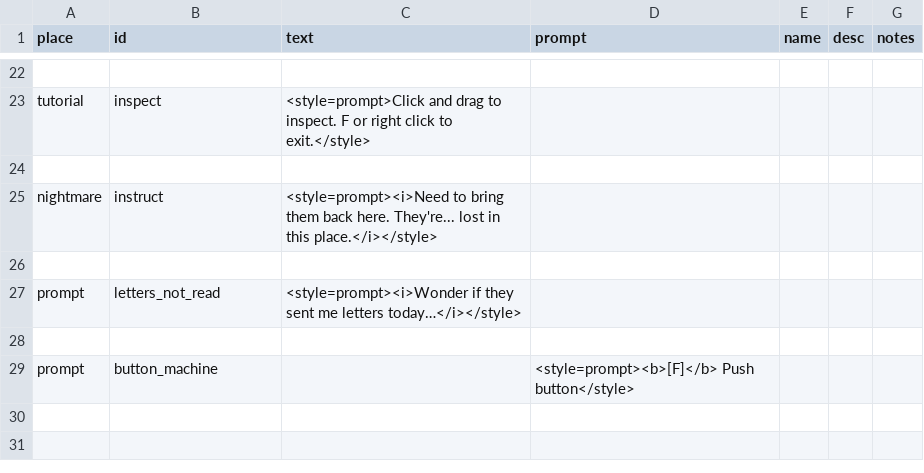
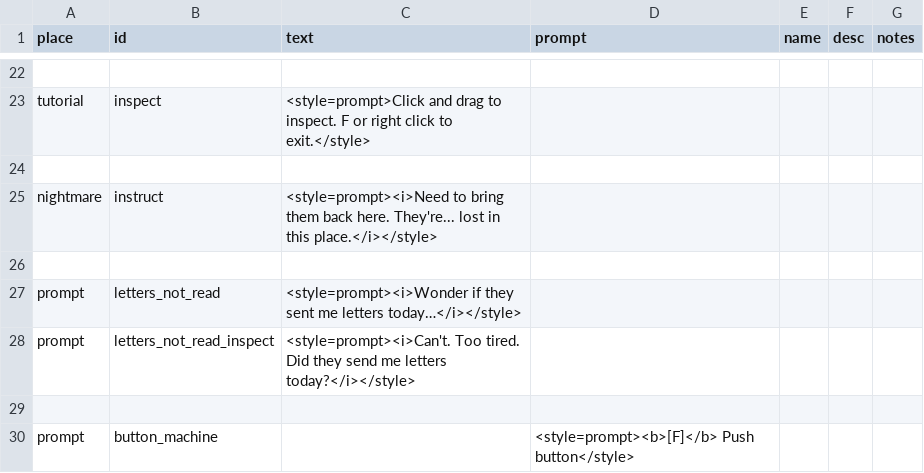
Before and after one commit to MoonTales/Spooky, a CSV file: Assets/Resources/Text/prompts.csv, drawn as a sheet; only a part is shown, gaps mark what is left out.

Commit message:
letter text update

```diff
--- a/Assets/Resources/Text/prompts.csv
+++ b/Assets/Resources/Text/prompts.csv
@@ -27,2 +27,3 @@ nightmare,instruct,<style=prompt><i>Need to bring them back here. They're... los
 prompt,letters_not_read,<style=prompt><i>Wonder if they sent me letters today…</i></style>,,,,
+prompt,letters_not_read_inspect,<style=prompt><i>Can't. Too tired. Did they send me letters today?</i></style>,,,,
 ,,,,,,
```
Also changed, not shown: 1 other file.
